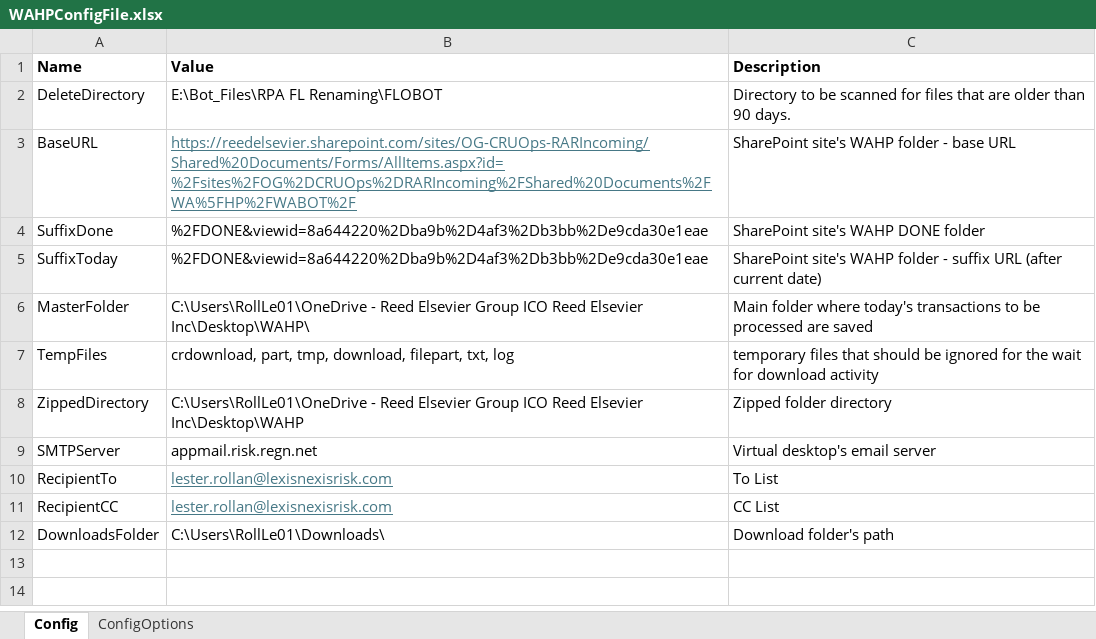
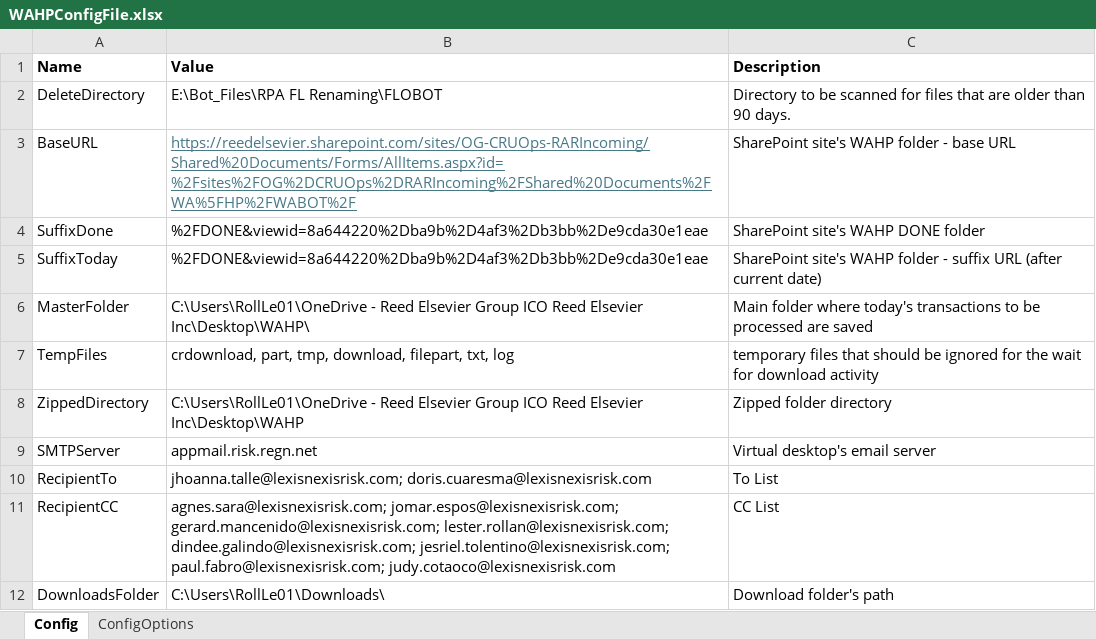
Before and after one commit to RollLe01/WAHPMatchingProcess, an Excel workbook: WAHPConfigFile.xlsx, sheet Config, drawn as a sheet; values as stored, in another font and other column widths than the file's, no borders; the diff names each change by its address in the sheet, - before the commit and + after, or states it on an @@ line.

```diff
--- a/WAHPConfigFile.xlsx (sheet Config)
+++ b/WAHPConfigFile.xlsx (sheet Config)
-B10 (Value): lester.rollan@lexisnexisrisk.com
+B10 (Value): jhoanna.talle@lexisnexisrisk.com; doris.cuaresma@lexisnexisrisk.com
@@ B10:B11 underline: on → off, text colour: #467886 → black @@
-B11 (Value): lester.rollan@lexisnexisrisk.com
+B11 (Value): agnes.sara@lexisnexisrisk.com; jomar.espos@lexisnexisrisk.com; gerard.mancenido@lexisnexisrisk.com; lester.rollan@lexisnexisrisk.com; dindee.galindo@lexisnexisrisk.com; jesriel.tolentino@lexisnexisrisk.com; paul.fabro@lexisnexisrisk.com; judy.cotaoco@lexisnexisrisk.com
```
Also changed, not shown: sheet ConfigOptions, 11 other files.
